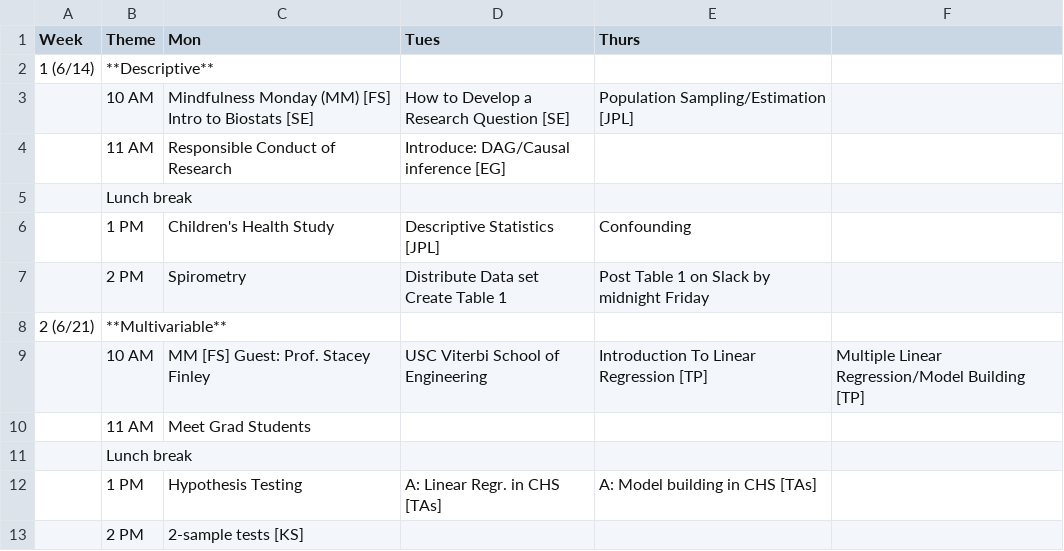
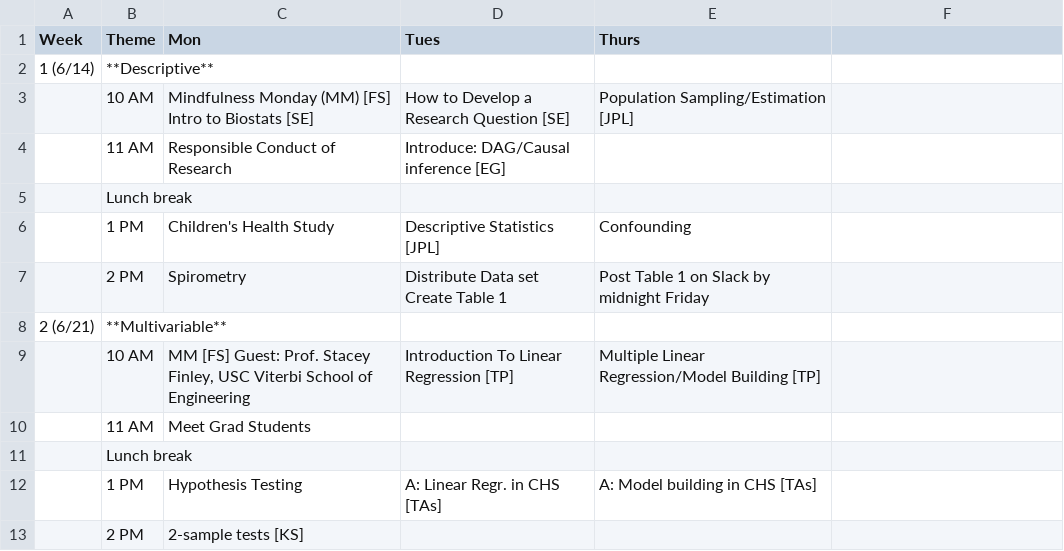
Before and after one commit to USCbiostats/LAsBEST, a CSV file: curriculum.csv, drawn as a sheet; only a part is shown.

Commit message:
Update curriculum.csv

```diff
--- a/curriculum.csv
+++ b/curriculum.csv
@@ -8,3 +8,3 @@ Week,Theme,Mon,Tues,Thurs
 2 (6/21),**Multivariable**,,,
-,10 AM,MM [FS] Guest: Prof. Stacey Finley, USC Viterbi School of Engineering,Introduction To Linear Regression [TP],Multiple Linear Regression/Model Building [TP]
+,10 AM,"MM [FS] Guest: Prof. Stacey Finley, USC Viterbi School of Engineering",Introduction To Linear Regression [TP],Multiple Linear Regression/Model Building [TP]
 ,11 AM,Meet Grad Students,,
```
